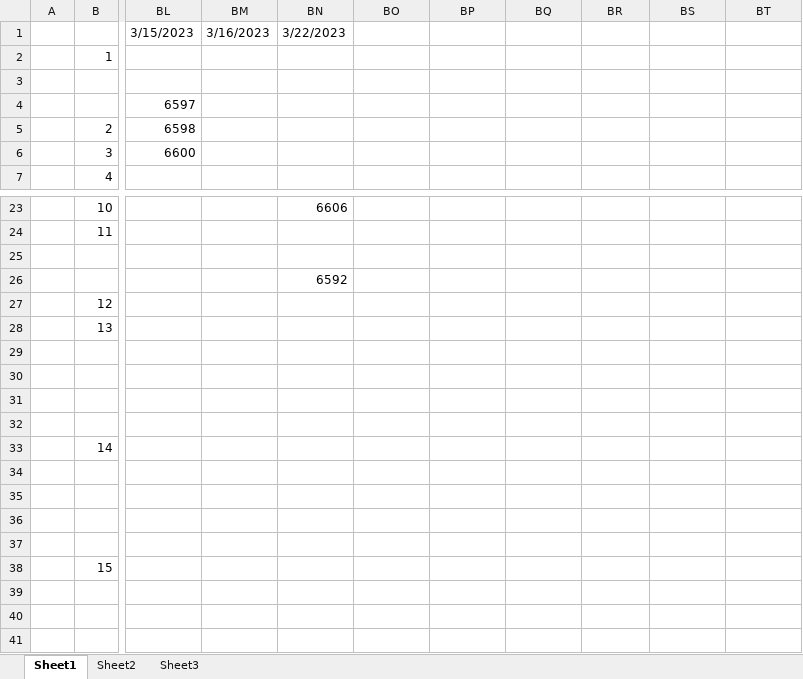
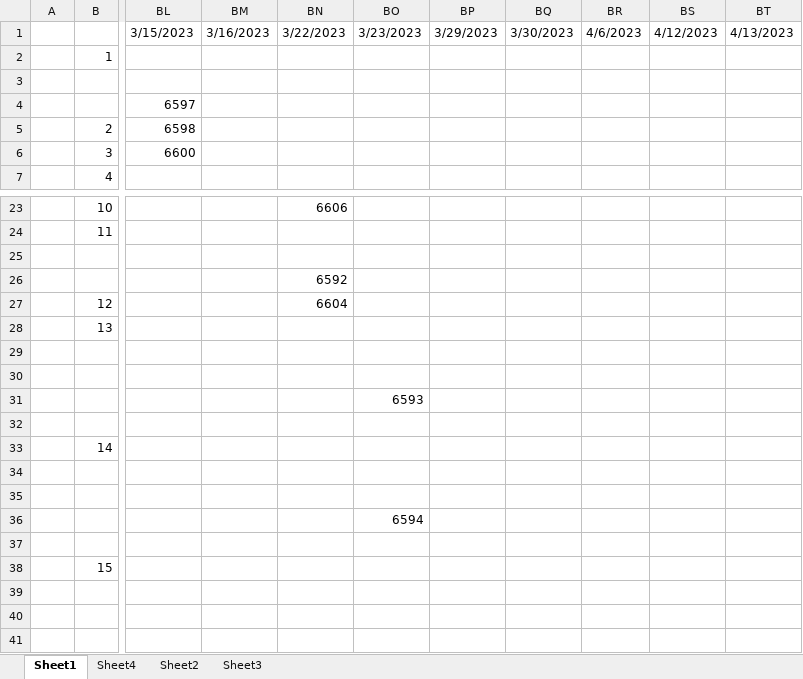
Before and after one commit to Grigorij-Kuzmin/EGE, an Excel workbook: ЕГЭ Григорий Кузьмин.xlsx, sheet Sheet1, drawn as a sheet; only a part is shown, gaps mark what is left out; values as stored, in another font and other column widths than the file's, no cell formats; the diff covers the shown part only; the diff names each change by its address in the sheet, - before the commit and + after, or states it on an @@ line.

```diff
--- a/ЕГЭ Григорий Кузьмин.xlsx (sheet Sheet1)
+++ b/ЕГЭ Григорий Кузьмин.xlsx (sheet Sheet1)
+sheet tab: Sheet4
-BO1: (empty)
+BO1: 3/23/2023
-BP1: (empty)
+BP1: 3/29/2023
-BQ1: (empty)
+BQ1: 3/30/2023
-BR1: (empty)
+BR1: 4/6/2023
-BS1: (empty)
+BS1: 4/12/2023
-BT1: (empty)
+BT1: 4/13/2023
-BN27: (empty)
+BN27: 6604
-BO31: (empty)
+BO31: 6593
-BO36: (empty)
+BO36: 6594
```
Also changed, not shown: 14 edited cells elsewhere in this sheet, cell formats.
